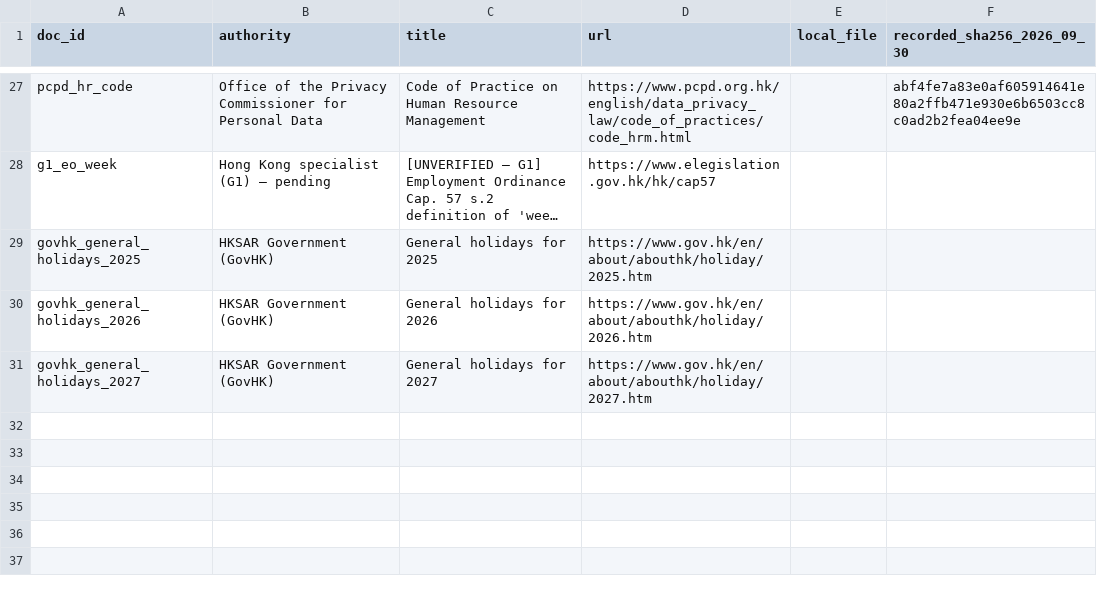
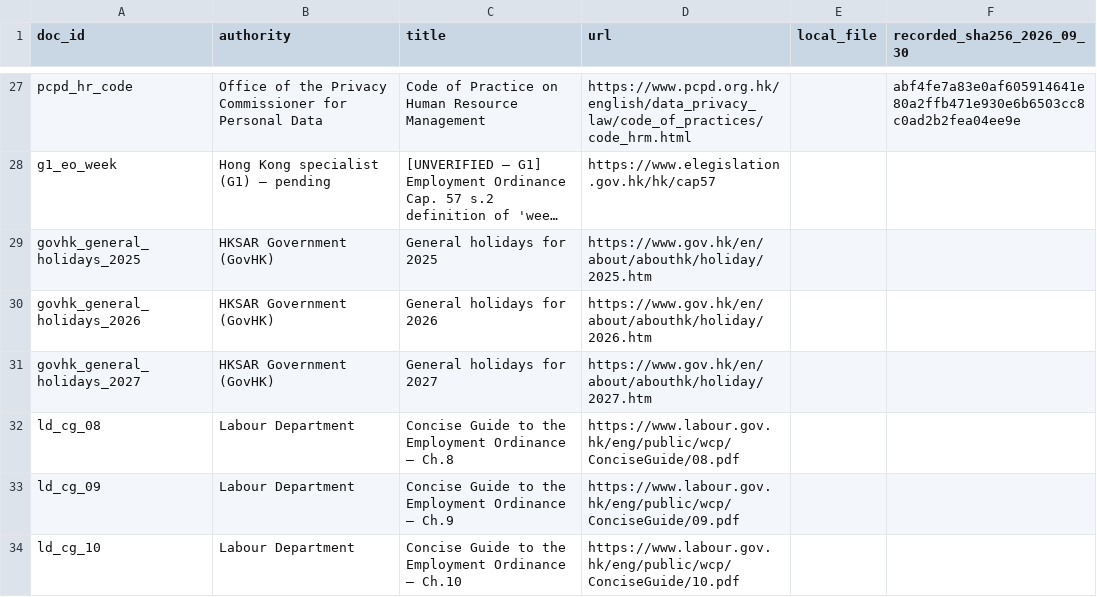
Before and after one commit to ZoikoGroup/zoiko-payroll-platform, a CSV file: docs/hk-evidence/sources/sources_manifest.csv, drawn as a sheet; only a part is shown, gaps mark what is left out; long unchanged cells end in ….

```diff
--- a/docs/hk-evidence/sources/sources_manifest.csv
+++ b/docs/hk-evidence/sources/sources_manifest.csv
@@ -31 +31,4 @@ govhk_general_holidays_2026,HKSAR Government (GovHK),General holidays for 2026,h
 govhk_general_holidays_2027,HKSAR Government (GovHK),General holidays for 2027,https://www.gov.hk/en/about/abouthk/holiday/2027.htm,,
+ld_cg_08,Labour Department,Concise Guide to the Employment Ordinance — Ch.8,https://www.labour.gov.hk/eng/public/wcp/ConciseGuide/08.pdf,,
+ld_cg_09,Labour Department,Concise Guide to the Employment Ordinance — Ch.9,https://www.labour.gov.hk/eng/public/wcp/ConciseGuide/09.pdf,,
+ld_cg_10,Labour Department,Concise Guide to the Employment Ordinance — Ch.10,https://www.labour.gov.hk/eng/public/wcp/ConciseGuide/10.pdf,,
```
Also changed, not shown: docs/hk-evidence/sources/archive/register.csv, 11 other files.
